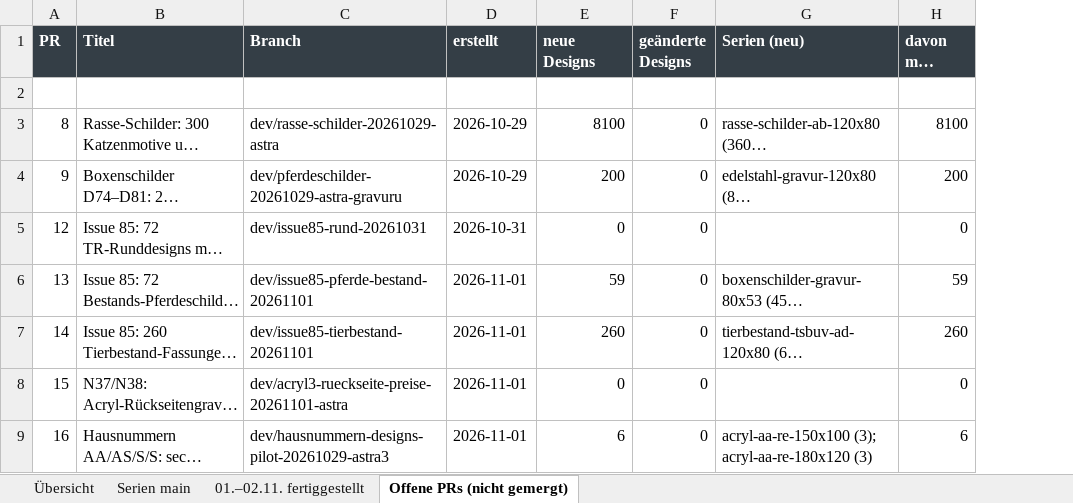
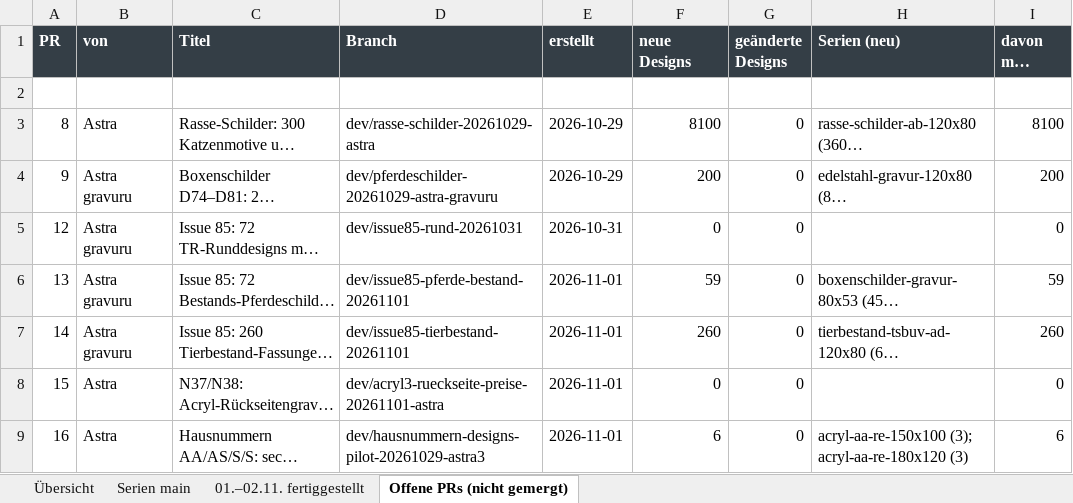
Before and after one commit to Chris83638w/gravuru-2027, an Excel workbook: docs/handoffs/2026-11-04-pruefauftrag-mika/Alle-Designs-2026-11-04.xlsx, sheet Offene PRs (nicht gemergt), drawn as a sheet; only a part is shown; long unchanged cells end in …; values as stored, in another font and other column widths than the file's, no borders; charts and pictures not drawn; the diff names each change by its address in the sheet, - before the commit and + after, or states it on an @@ line.

```diff
--- a/docs/handoffs/2026-11-04-pruefauftrag-mika/Alle-Designs-2026-11-04.xlsx (sheet Offene PRs (nicht gemergt))
+++ b/docs/handoffs/2026-11-04-pruefauftrag-mika/Alle-Designs-2026-11-04.xlsx (sheet Offene PRs (nicht gemergt))
+column B (von), rows 3-9: Astra | Astra gravuru | Astra gravuru | Astra gravuru | Astra gravuru | Astra | Astra
```
Also changed, not shown: sheet Übersicht, 1 other file.
